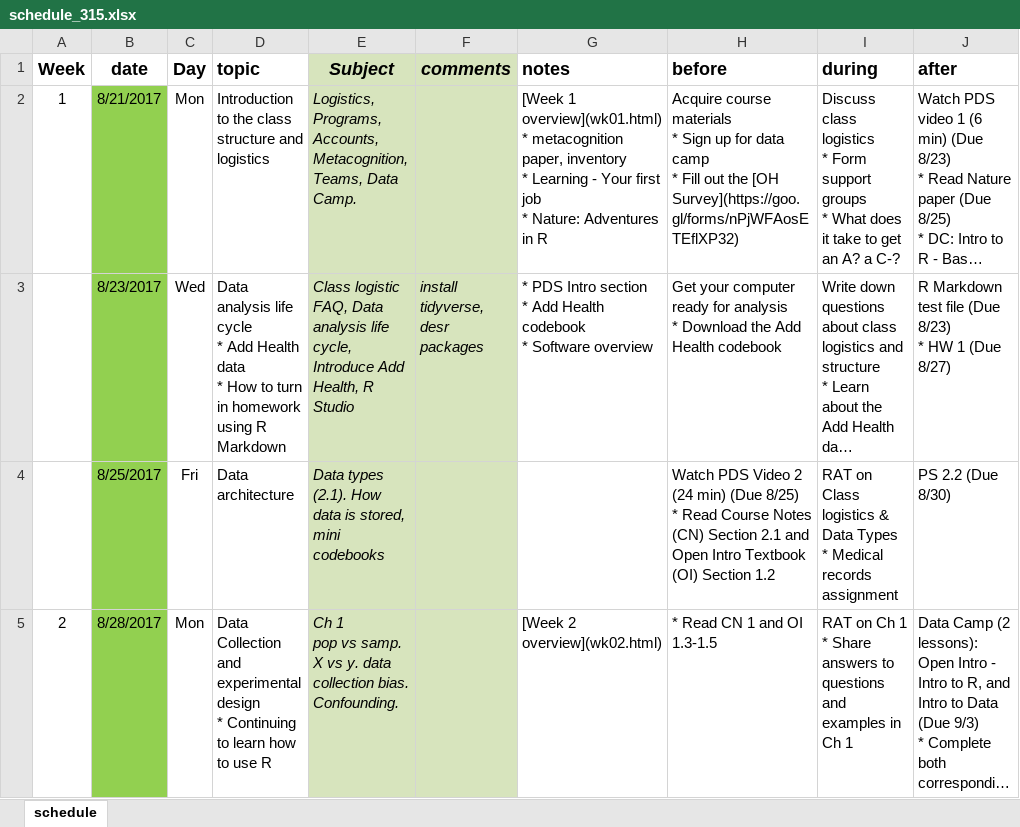
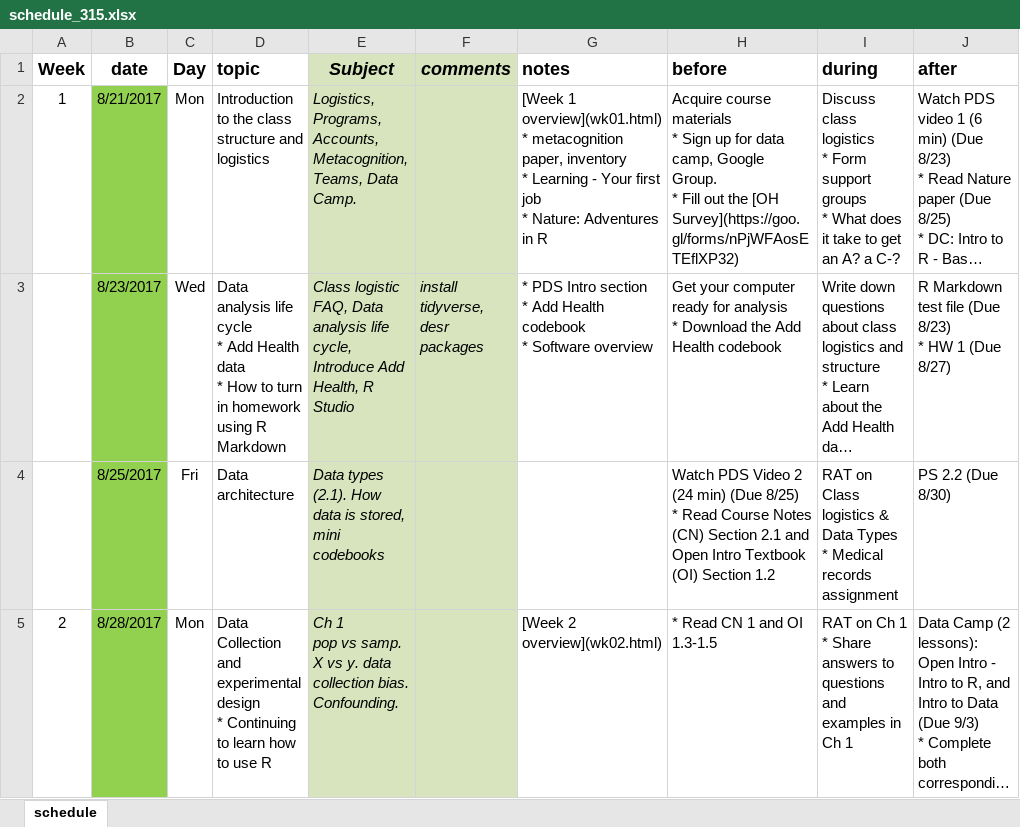
Before and after one commit to KirosG/MATH315, an Excel workbook: schedule_315.xlsx, sheet schedule, drawn as a sheet; only a part is shown; long unchanged cells end in …; values as stored, in another font and other column widths than the file's, no borders; ↵ is a line break in a cell; the diff names each change by its address in the sheet, - before the commit and + after, or states it on an @@ line.

```diff
--- a/schedule_315.xlsx (sheet schedule)
+++ b/schedule_315.xlsx (sheet schedule)
-H2 (before): …for data camp ↵ * Fill…
+H2 (before): …for data camp, Google Group. ↵ * Fill…
```
Also changed, not shown: 15 other files.
